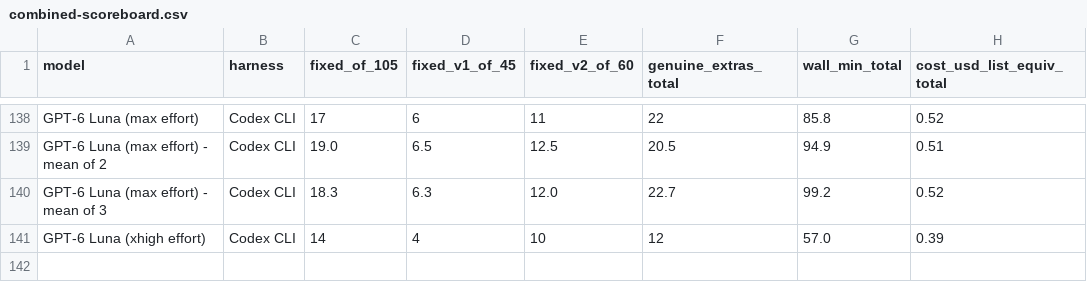
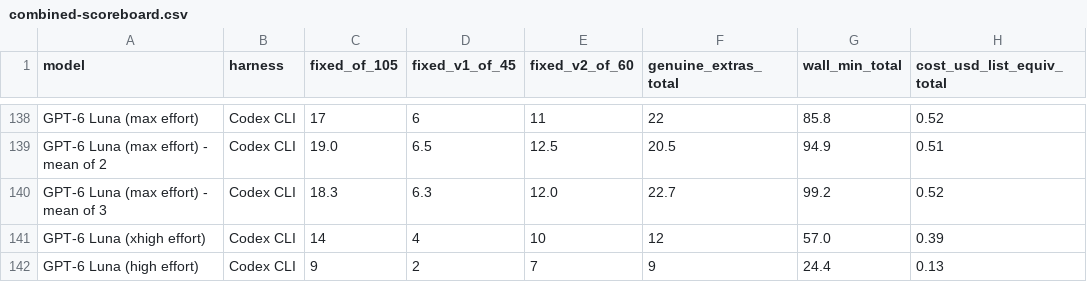
Before and after one commit to phuryn/bug-hunt-bench, a CSV file: results/combined-scoreboard.csv, drawn as a sheet; only a part is shown, gaps mark what is left out; the diff names each change by its address in the sheet, - before the commit and + after, or states it on an @@ line.

```diff
--- a/results/combined-scoreboard.csv
+++ b/results/combined-scoreboard.csv
+row 142: GPT-6 Luna (high effort) | Codex CLI | 9 | 2 | 7 | 9 | 24.4 | 0.13
```
Also changed, not shown: results/coverage.csv, results/repo1-metrics.csv, 7 other files.
